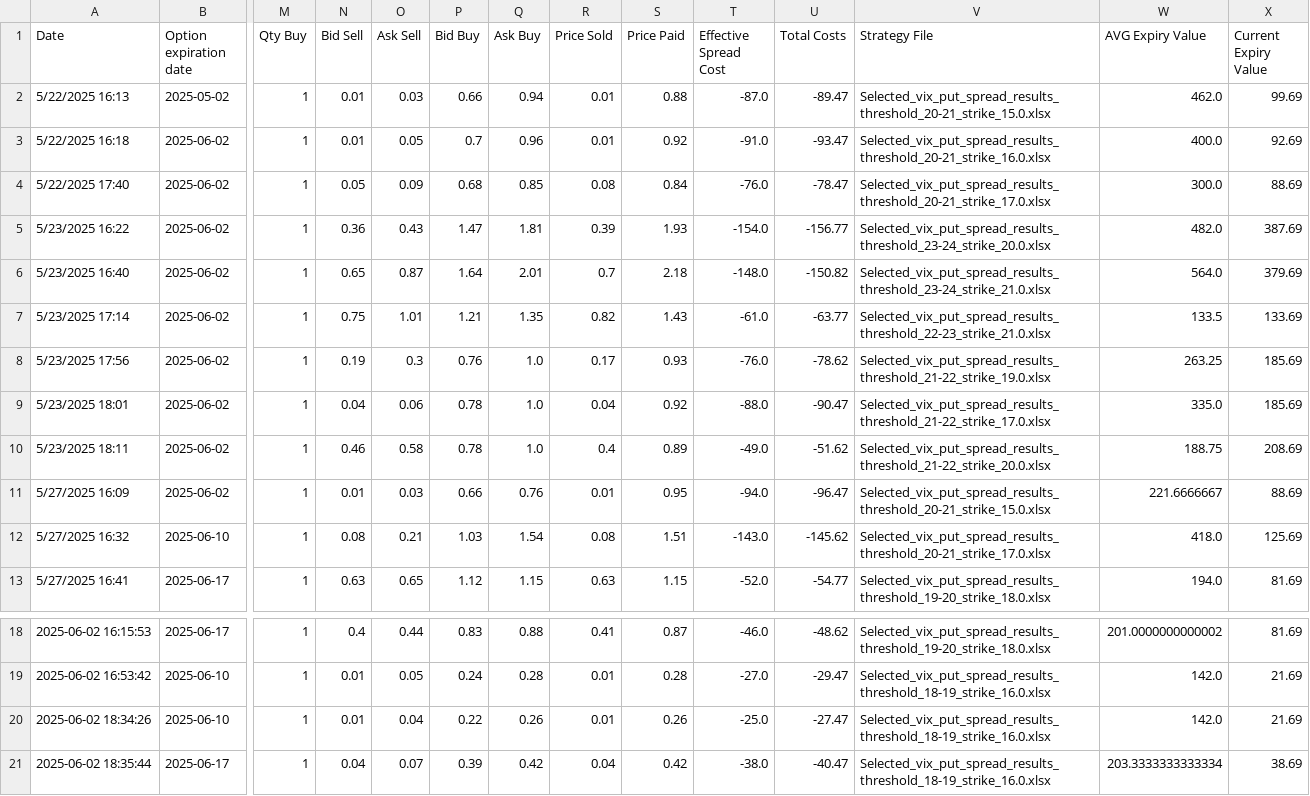
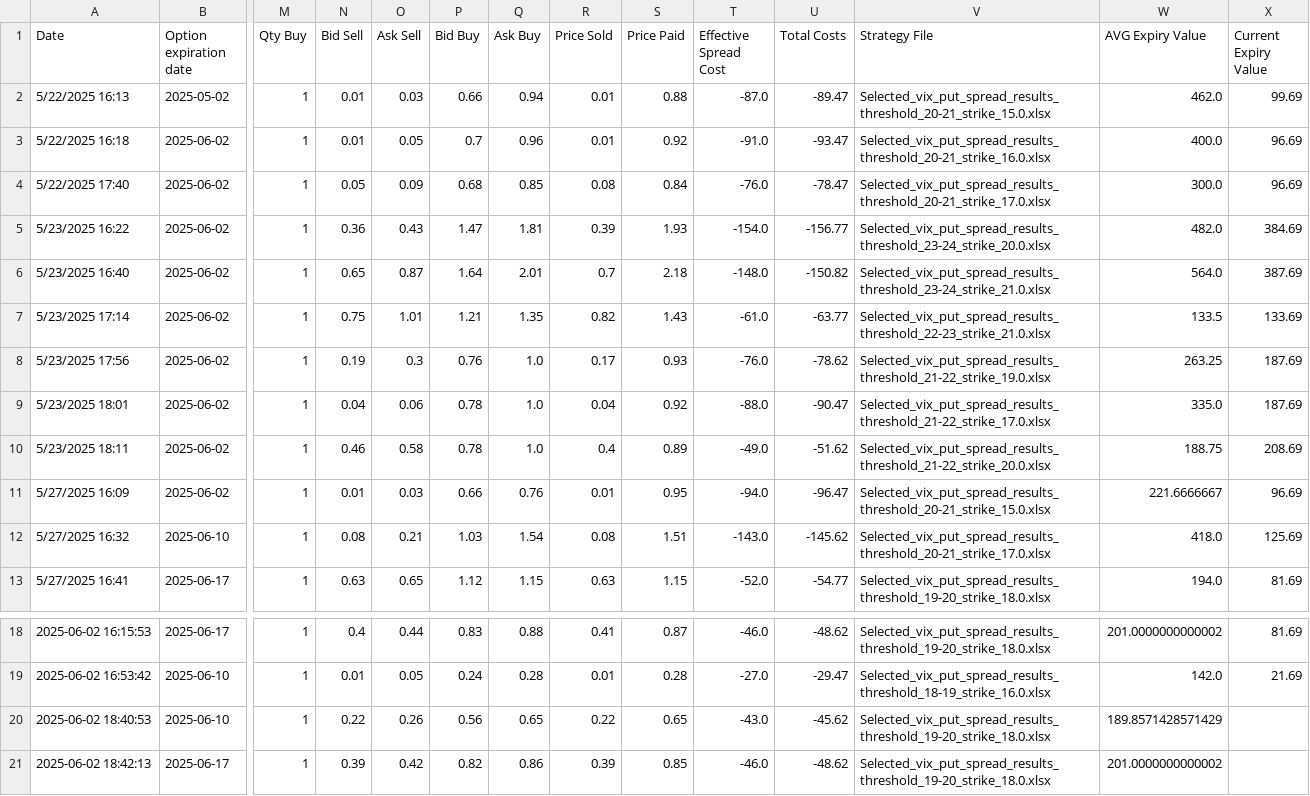
Before and after one commit to BenjiFaccin/VIX_trading_strategy, a CSV file: static/data/entry_trades.csv, drawn as a sheet; only a part is shown, gaps mark what is left out; removed rows and columns are numbered as before the commit, all else as after; rows hold the shown columns only; the diff names each change by its address in the sheet, - before the commit and + after, or states it on an @@ line.

Commit message:
Trade Update

```diff
--- a/static/data/entry_trades.csv
+++ b/static/data/entry_trades.csv
-X3 (Current Expiry Value): 92.69
+X3 (Current Expiry Value): 96.69
-X4 (Current Expiry Value): 88.69
+X4 (Current Expiry Value): 96.69
-X5 (Current Expiry Value): 387.69
+X5 (Current Expiry Value): 384.69
-X6 (Current Expiry Value): 379.69
+X6 (Current Expiry Value): 387.69
-X8:X9 (Current Expiry Value): 185.69
+X8:X9 (Current Expiry Value): 187.69
-X11 (Current Expiry Value): 88.69
+X11 (Current Expiry Value): 96.69
-row 20: 2025-06-02 18:34:26 | 2025-06-10 | 1 | 0.01 | 0.04 | 0.22 | 0.26 | 0.01 | 0.26 | -25.0 | -27.47 | Selected_vix_put_spread_results_threshold_18-19_strike_16.0.xlsx | 142.0 | 21.69
-row 21: 2025-06-02 18:35:44 | 2025-06-17 | 1 | 0.04 | 0.07 | 0.39 | 0.42 | 0.04 | 0.42 | -38.0 | -40.47 | Selected_vix_put_spread_results_threshold_18-19_strike_16.0.xlsx | 203.3333333333334 | 38.69
+row 20: 2025-06-02 18:40:53 | 2025-06-10 | 1 | 0.22 | 0.26 | 0.56 | 0.65 | 0.22 | 0.65 | -43.0 | -45.62 | Selected_vix_put_spread_results_threshold_19-20_strike_18.0.xlsx | 189.8571428571429
+row 21: 2025-06-02 18:42:13 | 2025-06-17 | 1 | 0.39 | 0.42 | 0.82 | 0.86 | 0.39 | 0.85 | -46.0 | -48.62 | Selected_vix_put_spread_results_threshold_19-20_strike_18.0.xlsx | 201.0000000000002
```
